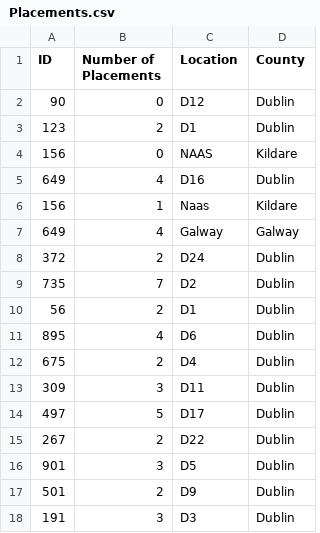
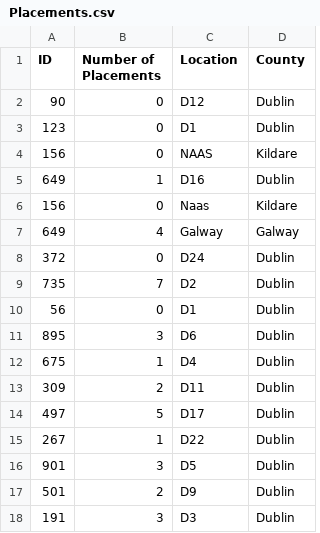
Before and after one commit to Donegaan/Sweng-Group-12, a CSV file: Placements.csv, drawn as a sheet.

```diff
--- a/Placements.csv
+++ b/Placements.csv
@@ -2,15 +2,15 @@ ID,Number of Placements,Location,County
 90,0,D12,Dublin
-123,2,D1,Dublin
+123,0,D1,Dublin
 156,0,NAAS,Kildare
-649,4,D16,Dublin
-156,1,Naas,Kildare
+649,1,D16,Dublin
+156,0,Naas,Kildare
 649,4,Galway,Galway
-372,2,D24,Dublin
+372,0,D24,Dublin
 735,7,D2,Dublin
-56,2,D1,Dublin
-895,4,D6,Dublin
-675,2,D4,Dublin
-309,3,D11,Dublin
+56,0,D1,Dublin
+895,3,D6,Dublin
+675,1,D4,Dublin
+309,2,D11,Dublin
 497,5,D17,Dublin
-267,2,D22,Dublin
+267,1,D22,Dublin
 901,3,D5,Dublin
```
Also changed, not shown: Students.csv, 1 other file.
